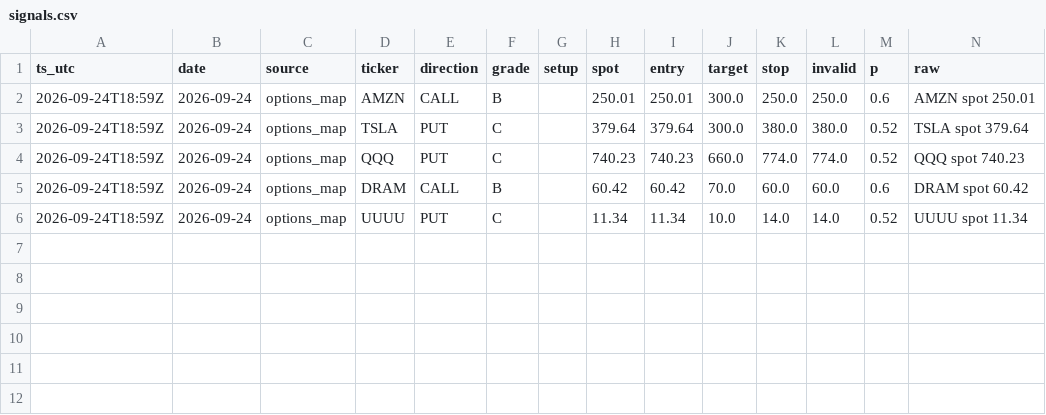
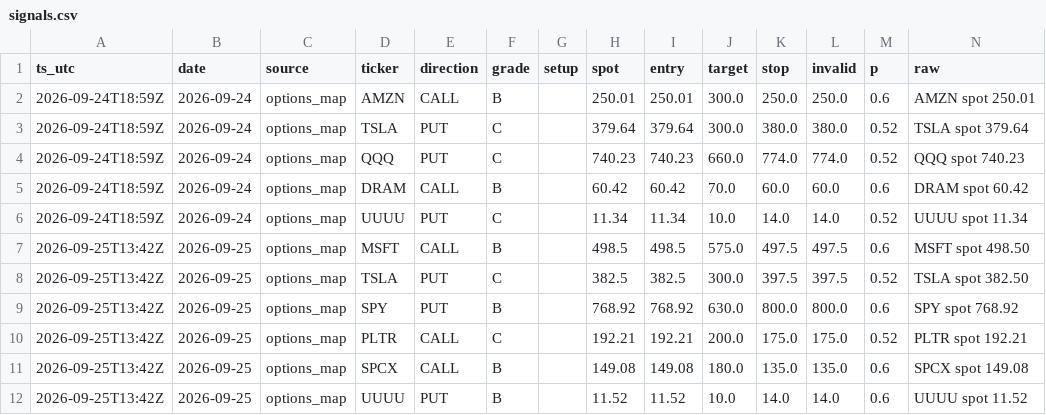
Before and after one commit to dincerorc-rgb/OptScan-1, a CSV file: state/signals.csv, drawn as a sheet; the diff names each change by its address in the sheet, - before the commit and + after, or states it on an @@ line.

Commit message:
calib: log signals [skip ci]

```diff
--- a/state/signals.csv
+++ b/state/signals.csv
+row 7: 2026-09-25T13:42Z | 2026-09-25 | options_map | MSFT | CALL | B |  | 498.5 | 498.5 | 575.0 | 497.5 | 497.5 | 0.6 | MSFT spot 498.50
+row 8: 2026-09-25T13:42Z | 2026-09-25 | options_map | TSLA | PUT | C |  | 382.5 | 382.5 | 300.0 | 397.5 | 397.5 | 0.52 | TSLA spot 382.50
+row 9: 2026-09-25T13:42Z | 2026-09-25 | options_map | SPY | PUT | B |  | 768.92 | 768.92 | 630.0 | 800.0 | 800.0 | 0.6 | SPY spot 768.92
+row 10: 2026-09-25T13:42Z | 2026-09-25 | options_map | PLTR | CALL | C |  | 192.21 | 192.21 | 200.0 | 175.0 | 175.0 | 0.52 | PLTR spot 192.21
+row 11: 2026-09-25T13:42Z | 2026-09-25 | options_map | SPCX | CALL | B |  | 149.08 | 149.08 | 180.0 | 135.0 | 135.0 | 0.6 | SPCX spot 149.08
+row 12: 2026-09-25T13:42Z | 2026-09-25 | options_map | UUUU | PUT | B |  | 11.52 | 11.52 | 10.0 | 14.0 | 14.0 | 0.6 | UUUU spot 11.52
```
